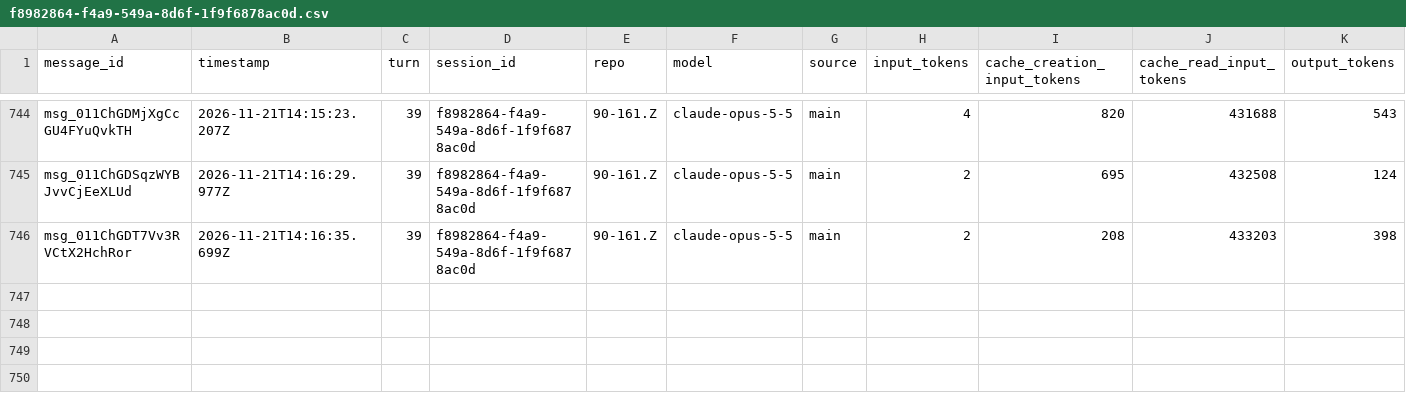
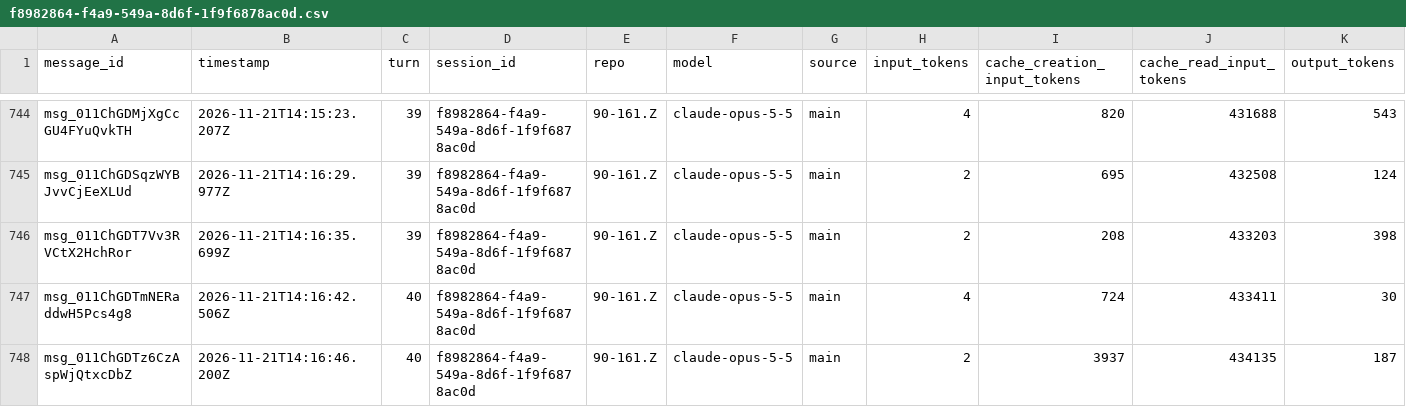
Before and after one commit to rhope-ops/90-161.Z, a CSV file: sessions/f8982864-f4a9-549a-8d6f-1f9f6878ac0d.csv, drawn as a sheet; only a part is shown, gaps mark what is left out.

```diff
--- a/sessions/f8982864-f4a9-549a-8d6f-1f9f6878ac0d.csv
+++ b/sessions/f8982864-f4a9-549a-8d6f-1f9f6878ac0d.csv
@@ -746 +746,3 @@ msg_011ChGDSqzWYBJvvCjEeXLUd,2026-11-21T14:16:29.977Z,39,f8982864-f4a9-549a-8d6f
 msg_011ChGDT7Vv3RVCtX2HchRor,2026-11-21T14:16:35.699Z,39,f8982864-f4a9-549a-8d6f-1f9f6878ac0d,90-161.Z,claude-opus-5-5,main,2,208,433203,398
+msg_011ChGDTmNERaddwH5Pcs4g8,2026-11-21T14:16:42.506Z,40,f8982864-f4a9-549a-8d6f-1f9f6878ac0d,90-161.Z,claude-opus-5-5,main,4,724,433411,30
+msg_011ChGDTz6CzAspWjQtxcDbZ,2026-11-21T14:16:46.200Z,40,f8982864-f4a9-549a-8d6f-1f9f6878ac0d,90-161.Z,claude-opus-5-5,main,2,3937,434135,187
```
